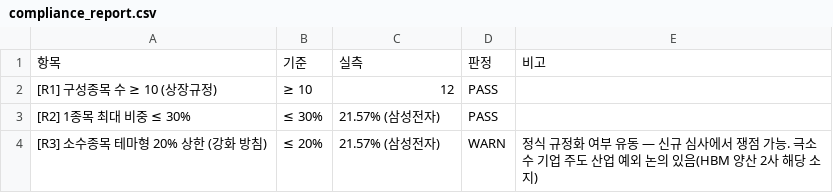
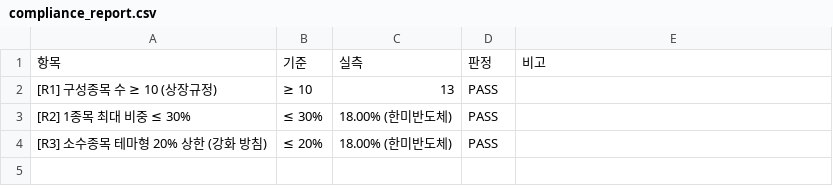
Before and after one commit to minsuquant-cloud/jeongga_hbm_etf, a CSV file: etf/output/compliance_report.csv, drawn as a sheet.

```diff
--- a/etf/output/compliance_report.csv
+++ b/etf/output/compliance_report.csv
@@ -1,4 +1,4 @@
 항목,기준,실측,판정,비고
-[R1] 구성종목 수 ≥ 10 (상장규정),≥ 10,12,PASS,
-[R2] 1종목 최대 비중 ≤ 30%,≤ 30%,21.57% (삼성전자),PASS,
-[R3] 소수종목 테마형 20% 상한 (강화 방침),≤ 20%,21.57% (삼성전자),WARN,정식 규정화 여부 유동 — 신규 심사에서 쟁점 가능. 극소수 기업 주도 산업 예외 논의 있음(HBM 양산 2사 해당 소지)
+[R1] 구성종목 수 ≥ 10 (상장규정),≥ 10,13,PASS,
+[R2] 1종목 최대 비중 ≤ 30%,≤ 30%,18.00% (한미반도체),PASS,
+[R3] 소수종목 테마형 20% 상한 (강화 방침),≤ 20%,18.00% (한미반도체),PASS,
```
Also changed, not shown: etf/output/capacity_report.csv, etf/output/cu_grid.csv, 12 other files.
